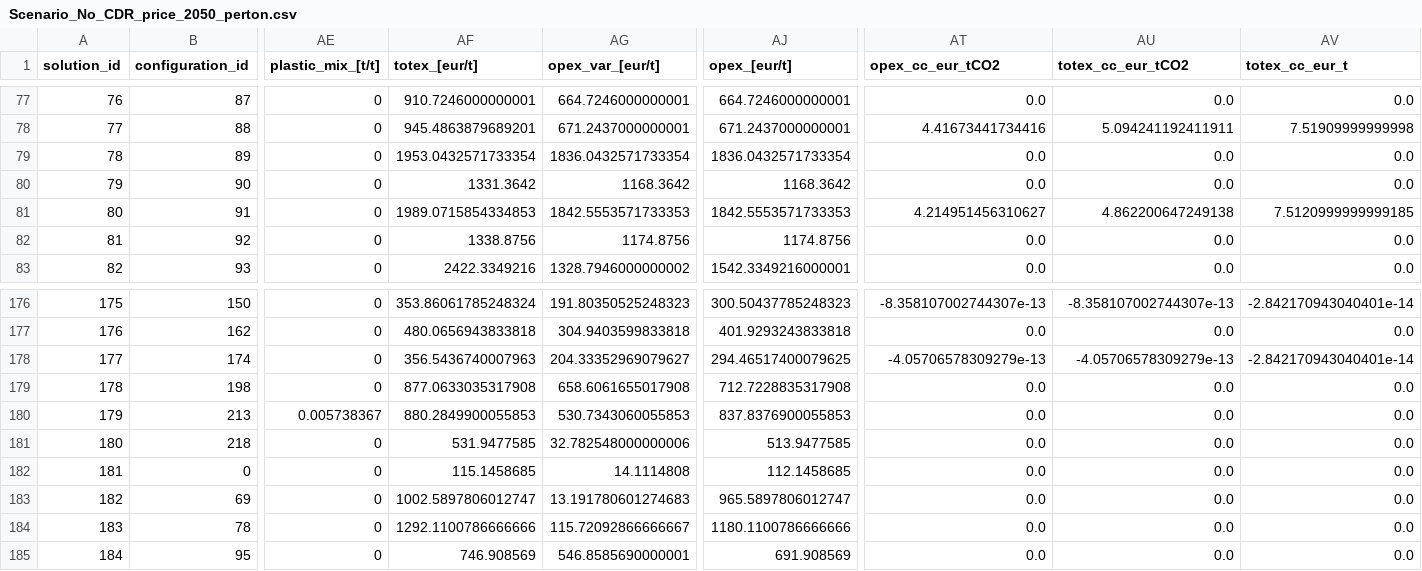
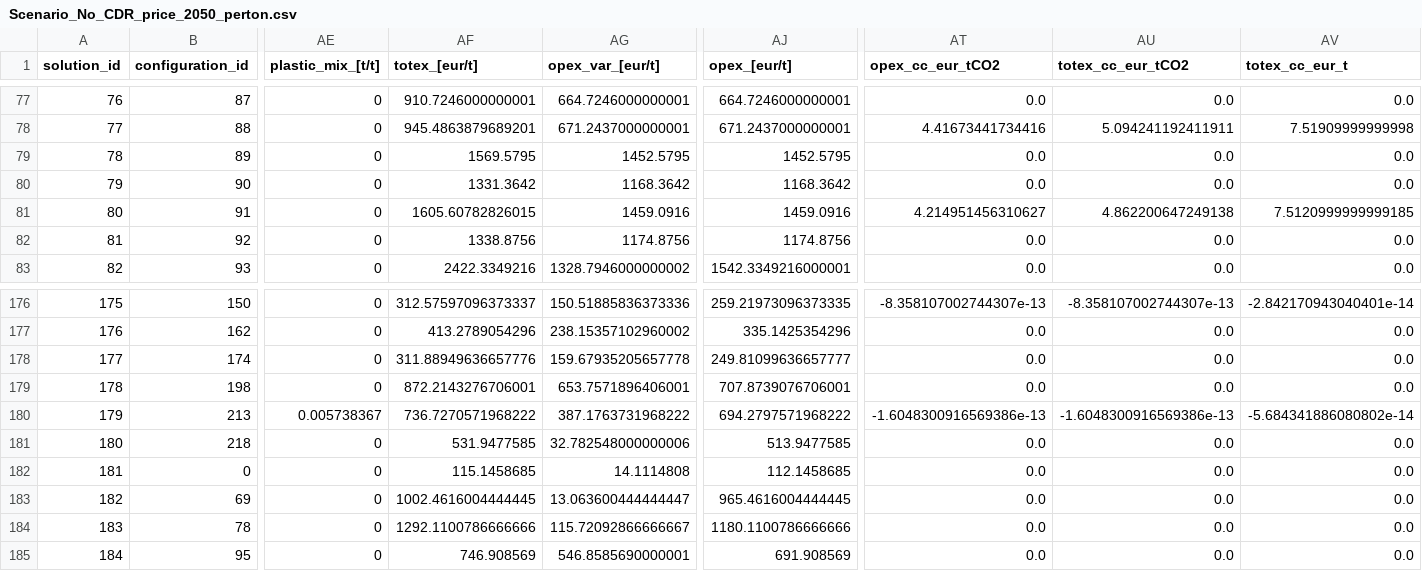
Before and after one commit to FloreVerbist/CCTS_network_code, a CSV file: Input data files/CSV inputs/150/Scenario_No_CDR_price_2050_perton.csv, drawn as a sheet; only a part is shown, gaps mark what is left out; the diff covers the shown part only; the diff names each change by its address in the sheet, - before the commit and + after, or states it on an @@ line.

```diff
--- a/Input data files/CSV inputs/150/Scenario_No_CDR_price_2050_perton.csv
+++ b/Input data files/CSV inputs/150/Scenario_No_CDR_price_2050_perton.csv
-AF79 (totex_[eur/t]): 1953.0432571733354
+AF79 (totex_[eur/t]): 1569.5795
-AG79 (opex_var_[eur/t]): 1836.0432571733354
+AG79 (opex_var_[eur/t]): 1452.5795
-AJ79 (opex_[eur/t]): 1836.0432571733354
+AJ79 (opex_[eur/t]): 1452.5795
-AF81 (totex_[eur/t]): 1989.0715854334853
+AF81 (totex_[eur/t]): 1605.60782826015
-AG81 (opex_var_[eur/t]): 1842.5553571733353
+AG81 (opex_var_[eur/t]): 1459.0916
-AJ81 (opex_[eur/t]): 1842.5553571733353
+AJ81 (opex_[eur/t]): 1459.0916
-AF176 (totex_[eur/t]): 353.86061785248324
+AF176 (totex_[eur/t]): 312.57597096373337
-AG176 (opex_var_[eur/t]): 191.80350525248323
+AG176 (opex_var_[eur/t]): 150.51885836373336
-AJ176 (opex_[eur/t]): 300.50437785248323
+AJ176 (opex_[eur/t]): 259.21973096373335
-AF177 (totex_[eur/t]): 480.0656943833818
+AF177 (totex_[eur/t]): 413.2789054296
-AG177 (opex_var_[eur/t]): 304.9403599833818
+AG177 (opex_var_[eur/t]): 238.15357102960002
-AJ177 (opex_[eur/t]): 401.9293243833818
+AJ177 (opex_[eur/t]): 335.1425354296
-AF178 (totex_[eur/t]): 356.5436740007963
+AF178 (totex_[eur/t]): 311.88949636657776
-AG178 (opex_var_[eur/t]): 204.33352969079627
+AG178 (opex_var_[eur/t]): 159.67935205657778
-AJ178 (opex_[eur/t]): 294.46517400079625
+AJ178 (opex_[eur/t]): 249.81099636657777
-AT178 (opex_cc_eur_tCO2): -4.05706578309279e-13
+AT178 (opex_cc_eur_tCO2): 0.0
-AU178 (totex_cc_eur_tCO2): -4.05706578309279e-13
+AU178 (totex_cc_eur_tCO2): 0.0
-AV178 (totex_cc_eur_t): -2.842170943040401e-14
+AV178 (totex_cc_eur_t): 0.0
-AF179 (totex_[eur/t]): 877.0633035317908
+AF179 (totex_[eur/t]): 872.2143276706001
-AG179 (opex_var_[eur/t]): 658.6061655017908
+AG179 (opex_var_[eur/t]): 653.7571896406001
-AJ179 (opex_[eur/t]): 712.7228835317908
+AJ179 (opex_[eur/t]): 707.8739076706001
-AF180 (totex_[eur/t]): 880.2849900055853
+AF180 (totex_[eur/t]): 736.7270571968222
-AG180 (opex_var_[eur/t]): 530.7343060055853
+AG180 (opex_var_[eur/t]): 387.1763731968222
-AJ180 (opex_[eur/t]): 837.8376900055853
+AJ180 (opex_[eur/t]): 694.2797571968222
-AT180 (opex_cc_eur_tCO2): 0.0
+AT180 (opex_cc_eur_tCO2): -1.6048300916569386e-13
-AU180 (totex_cc_eur_tCO2): 0.0
+AU180 (totex_cc_eur_tCO2): -1.6048300916569386e-13
-AV180 (totex_cc_eur_t): 0.0
+AV180 (totex_cc_eur_t): -5.684341886080802e-14
-AF183 (totex_[eur/t]): 1002.5897806012747
+AF183 (totex_[eur/t]): 1002.4616004444445
-AG183 (opex_var_[eur/t]): 13.191780601274683
+AG183 (opex_var_[eur/t]): 13.063600444444447
-AJ183 (opex_[eur/t]): 965.5897806012747
+AJ183 (opex_[eur/t]): 965.4616004444445
```
Also changed, not shown: 159 edited cells elsewhere in this file, Input data files/CSV inputs/150/Scenario_CDR_price_2050_perton.csv, Input data files/CSV inputs/150/industry_system_data_CDR_price.csv, 5 other files.
